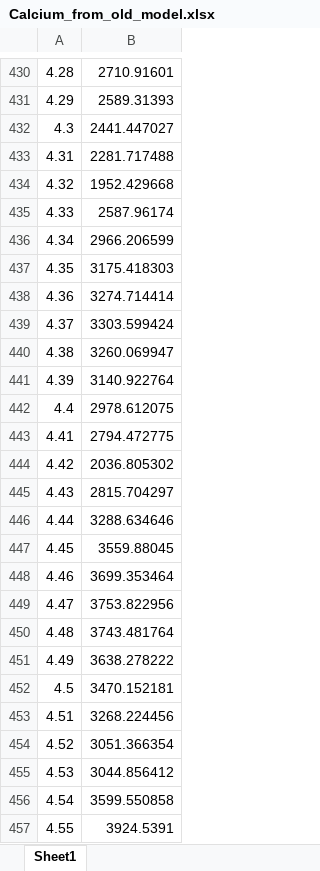
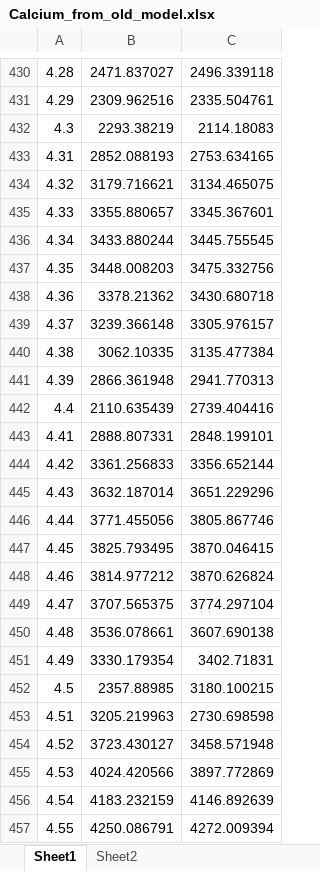
Before and after one commit to jpgsantos/Subcellular_workflow, an Excel workbook: Anu/Calcium_from_old_model.xlsx, sheet Sheet1, drawn as a sheet; only a part is shown, gaps mark what is left out; values as stored, in another font and other column widths than the file's, no borders; charts and pictures not drawn; the diff covers the shown part only; the diff names each change by its address in the sheet, - before the commit and + after, or states it on an @@ line.

```diff
--- a/Anu/Calcium_from_old_model.xlsx (sheet Sheet1)
+++ b/Anu/Calcium_from_old_model.xlsx (sheet Sheet1)
+sheet tab: Sheet2
+column C, rows 430-457: 2496.339118 | 2335.504761 | 2114.18083 | 2753.634165 | 3134.465075 | 3345.367601 | 3445.755545 | 3475.332756 | 3430.680718 | 3305.976157 | 3135.477384 | 2941.770313 | 2739.404416 | 2848.199101 | 3356.652144 | 3651.229296 | 3805.867746 | 3870.046415 | 3870.626824 | 3774.297104 | 3607.690138 | 3402.71831 | 3180.100215 | 2730.698598 | 3458.571948 | 3897.772869 | 4146.892639 | 4272.009394
-B430: 2710.91601
+B430: 2471.837027
-B431: 2589.31393
+B431: 2309.962516
-B432: 2441.447027
+B432: 2293.38219
-B433: 2281.717488
+B433: 2852.088193
-B434: 1952.429668
+B434: 3179.716621
-B435: 2587.96174
+B435: 3355.880657
-B436: 2966.206599
+B436: 3433.880244
-B437: 3175.418303
+B437: 3448.008203
-B438: 3274.714414
+B438: 3378.21362
-B439: 3303.599424
+B439: 3239.366148
-B440: 3260.069947
+B440: 3062.10335
-B441: 3140.922764
+B441: 2866.361948
-B442: 2978.612075
+B442: 2110.635439
-B443: 2794.472775
+B443: 2888.807331
-B444: 2036.805302
+B444: 3361.256833
-B445: 2815.704297
+B445: 3632.187014
-B446: 3288.634646
+B446: 3771.455056
-B447: 3559.88045
+B447: 3825.793495
-B448: 3699.353464
+B448: 3814.977212
-B449: 3753.822956
+B449: 3707.565375
-B450: 3743.481764
+B450: 3536.078661
-B451: 3638.278222
+B451: 3330.179354
-B452: 3470.152181
+B452: 2357.88985
-B453: 3268.224456
+B453: 3205.219963
-B454: 3051.366354
+B454: 3723.430127
-B455: 3044.856412
+B455: 4024.420566
-B456: 3599.550858
+B456: 4183.232159
-B457: 3924.5391
+B457: 4250.086791
```
Also changed, not shown: 360 edited cells elsewhere in this sheet, charts or pictures, 10 other files.
